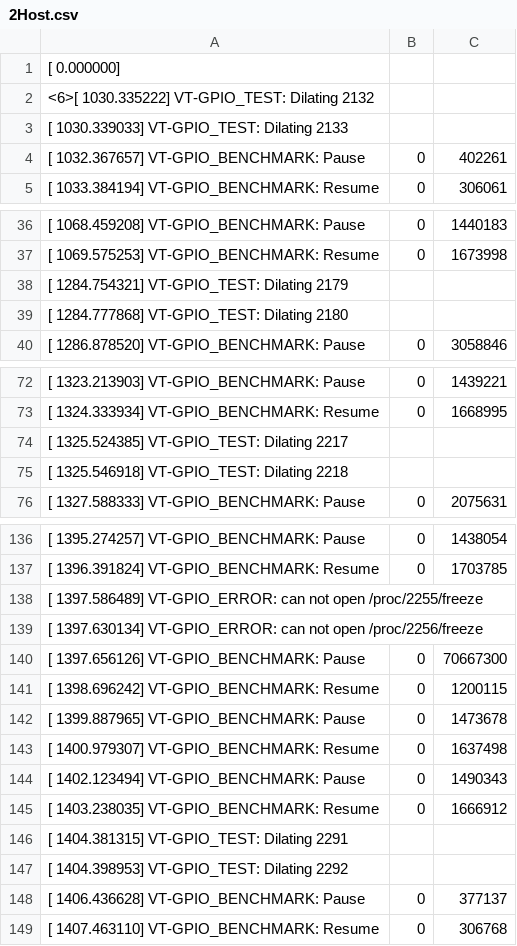
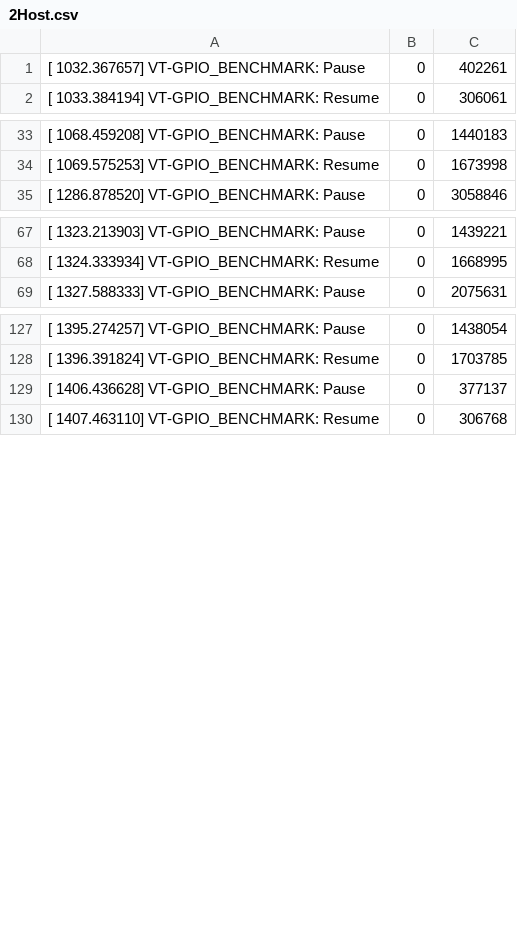
Before and after one commit to annonch/emb-vt, a CSV file: eval/overhead/2Host.csv, drawn as a sheet; only a part is shown, gaps mark what is left out; the diff covers the shown part only.

```diff
--- a/eval/overhead/2Host.csv
+++ b/eval/overhead/2Host.csv
@@ -1,4 +1 @@
-[    0.000000]
-<6>[ 1030.335222] VT-GPIO_TEST: Dilating 2132
-[ 1030.339033] VT-GPIO_TEST: Dilating 2133
 [ 1032.367657] VT-GPIO_BENCHMARK: Pause ; 0 ; 402261
@@ -37,4 +34,2 @@
 [ 1069.575253] VT-GPIO_BENCHMARK: Resume ; 0 ; 1673998
-[ 1284.754321] VT-GPIO_TEST: Dilating 2179
-[ 1284.777868] VT-GPIO_TEST: Dilating 2180
 [ 1286.878520] VT-GPIO_BENCHMARK: Pause ; 0 ; 3058846
@@ -73,4 +68,2 @@
 [ 1324.333934] VT-GPIO_BENCHMARK: Resume ; 0 ; 1668995
-[ 1325.524385] VT-GPIO_TEST: Dilating 2217
-[ 1325.546918] VT-GPIO_TEST: Dilating 2218
 [ 1327.588333] VT-GPIO_BENCHMARK: Pause ; 0 ; 2075631
@@ -137,12 +128,2 @@
 [ 1396.391824] VT-GPIO_BENCHMARK: Resume ; 0 ; 1703785
-[ 1397.586489] VT-GPIO_ERROR: can not open /proc/2255/freeze
-[ 1397.630134] VT-GPIO_ERROR: can not open /proc/2256/freeze
-[ 1397.656126] VT-GPIO_BENCHMARK: Pause ; 0 ; 70667300
-[ 1398.696242] VT-GPIO_BENCHMARK: Resume ; 0 ; 1200115
-[ 1399.887965] VT-GPIO_BENCHMARK: Pause ; 0 ; 1473678
-[ 1400.979307] VT-GPIO_BENCHMARK: Resume ; 0 ; 1637498
-[ 1402.123494] VT-GPIO_BENCHMARK: Pause ; 0 ; 1490343
-[ 1403.238035] VT-GPIO_BENCHMARK: Resume ; 0 ; 1666912
-[ 1404.381315] VT-GPIO_TEST: Dilating 2291
-[ 1404.398953] VT-GPIO_TEST: Dilating 2292
 [ 1406.436628] VT-GPIO_BENCHMARK: Pause ; 0 ; 377137
```
Also changed, not shown: 37 removed rows elsewhere in this file, 4 other files.
